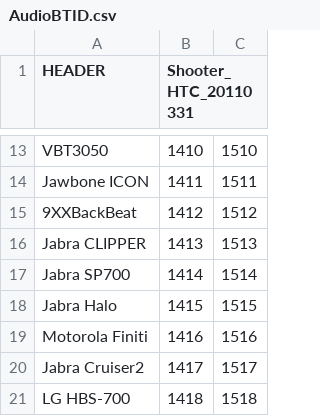
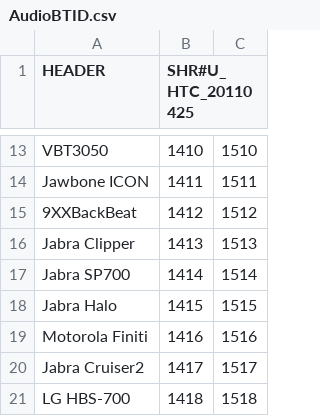
Before and after one commit to CyanogenMod/android_device_htc_shooteru, a CSV file: configs/AudioBTID.csv, drawn as a sheet; only a part is shown, gaps mark what is left out; the diff covers the shown part only.

```diff
--- a/configs/AudioBTID.csv
+++ b/configs/AudioBTID.csv
@@ -1 +1 @@
-HEADER,Shooter_HTC_20110331,
+HEADER,SHR#U_HTC_20110425,
@@ -15,3 +15,3 @@ Jawbone ICON,1411,1511
 9XXBackBeat,1412,1512
-Jabra CLIPPER,1413,1513
+Jabra Clipper,1413,1513
 Jabra SP700,1414,1514
```
Also changed, not shown: 16 added rows and 6 edited cells elsewhere in this file, dsp/AIC3254_REG_DualMic.csv, dsp/AdieHWCodec.csv, 27 other files.
